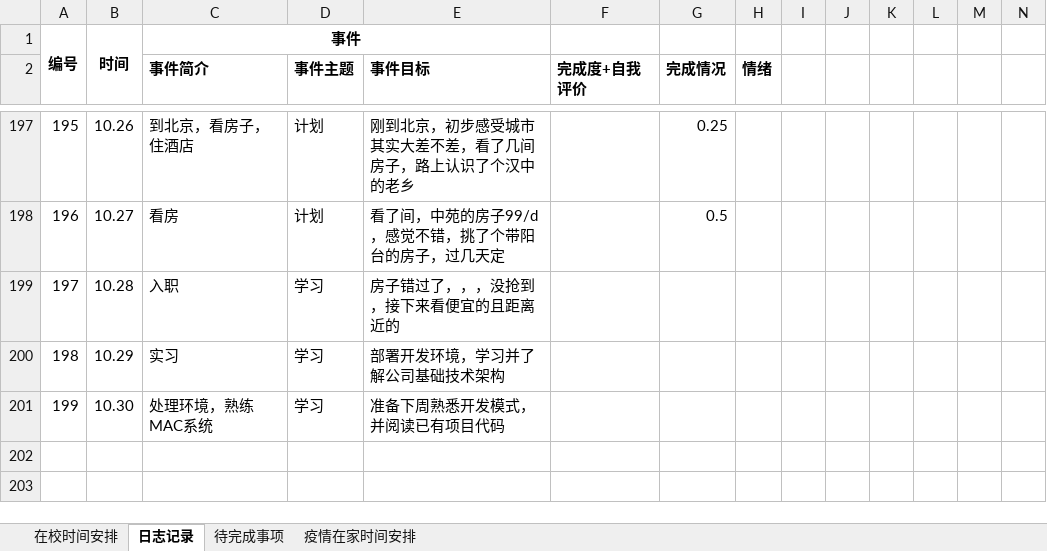
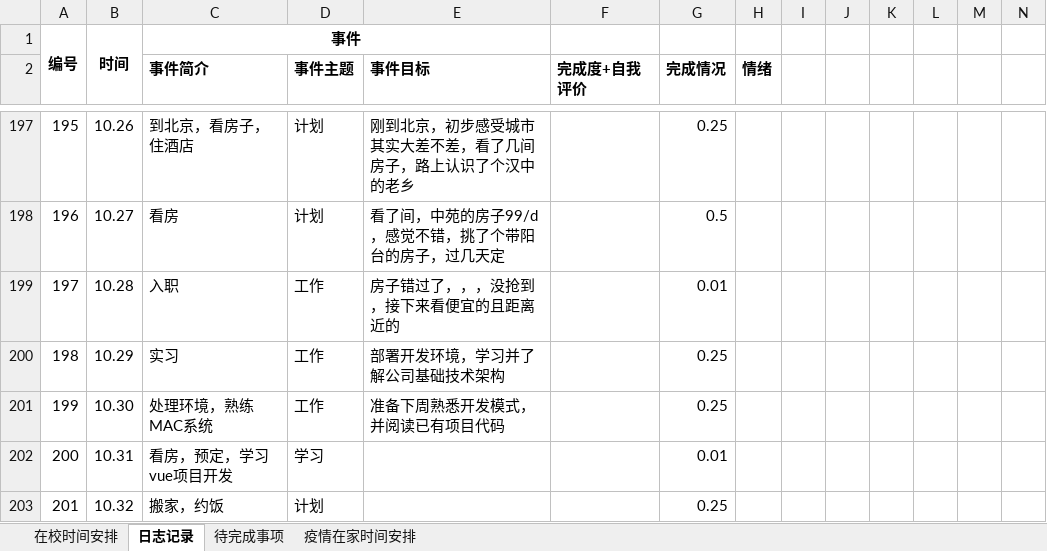
Before and after one commit to herycs/inotes, an Excel workbook: com.w/main/Management/时间管理计划.xlsx, sheet 日志记录, drawn as a sheet; only a part is shown, gaps mark what is left out; values as stored, in another font and other column widths than the file's, no borders; conditional formats not drawn; rows hold the shown columns only; the diff names each change by its address in the sheet, - before the commit and + after, or states it on an @@ line.

```diff
--- a/com.w/main/Management/时间管理计划.xlsx (sheet 日志记录)
+++ b/com.w/main/Management/时间管理计划.xlsx (sheet 日志记录)
-D199:D201 (事件主题): 学习
+D199:D201 (事件主题): 工作
-G199 (完成情况): (empty)
+G199 (完成情况): 0.01
-G200:G201 (完成情况): (empty)
+G200:G201 (完成情况): 0.25
+row 202: 200 | 10.31 | 看房，预定，学习vue项目开发 | 学习 |  |  | 0.01
+row 203: 201 | 10.32 | 搬家，约饭 | 计划 |  |  | 0.25
```
Also changed, not shown: 1 other file.
